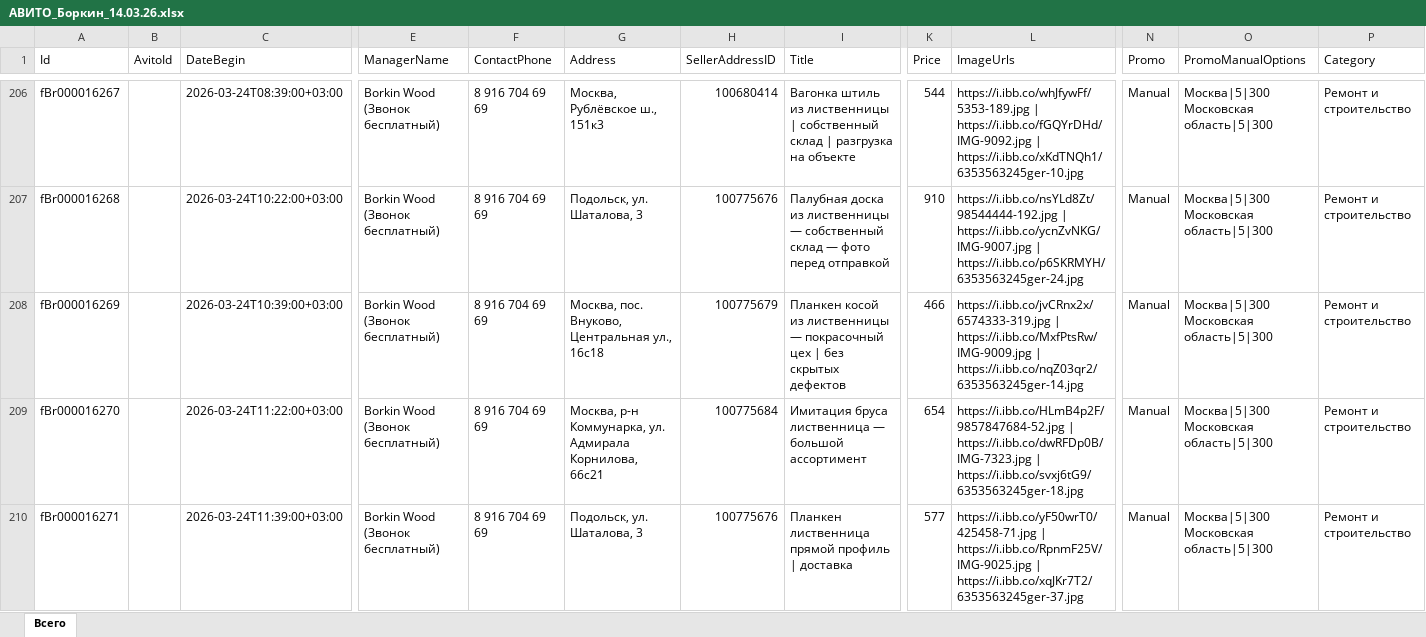
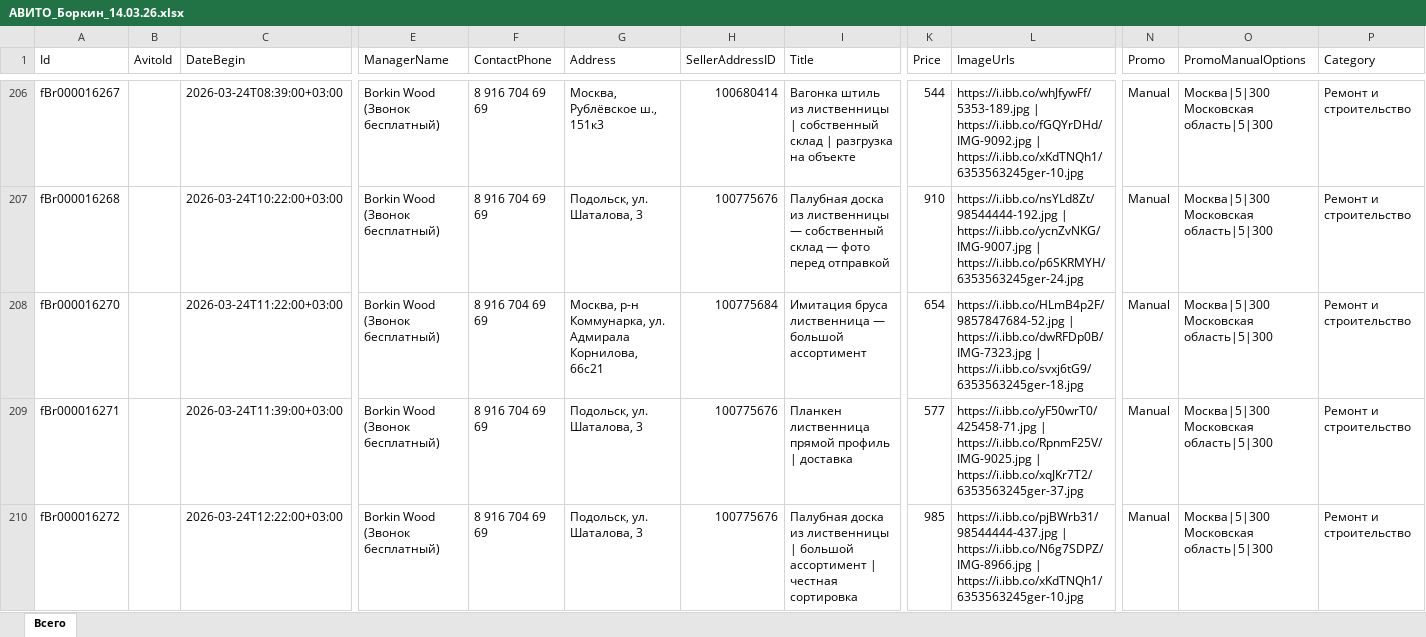
Before and after one commit to AsyaPas/Der, an Excel workbook: АВИТО_Боркин_14.03.26.xlsx, sheet Всего, drawn as a sheet; only a part is shown, gaps mark what is left out; the shorter side is filled out with more unchanged rows; values as stored, in another font and other column widths than the file's, no cell formats; conditional formats not drawn; rows hold the shown columns only; ↵ is a line break in a cell; the diff covers the shown part only; the diff names each change by its address in the sheet, - before the commit and + after, or states it on an @@ line.

Commit message:
Add files via upload

```diff
--- a/АВИТО_Боркин_14.03.26.xlsx (sheet Всего)
+++ b/АВИТО_Боркин_14.03.26.xlsx (sheet Всего)
-row 208: fBr000016269 |  | 2026-03-24T10:39:00+03:00 | Borkin Wood (Звонок бесплатный) | 8 916 704 69 69 | Москва, пос. Внуково, Центральная ул., 16с18 | 100775679 | Планкен косой из лиственницы — покрасочный цех | без скрытых дефектов | 466 | https://i.ibb.co/jvCRnx2x/6574333-319.jpg | https://i.ibb.co/MxfPtsRw/IMG-9009.jpg | https://i.ibb.co/nqZ03qr2/6353563245ger-14.jpg | Manual | Москва|5|300 ↵ Московская область|5|300 | Ремонт и строительство
```
Also changed, not shown: 5 removed rows elsewhere in this sheet, cell formats, hidden cells.
